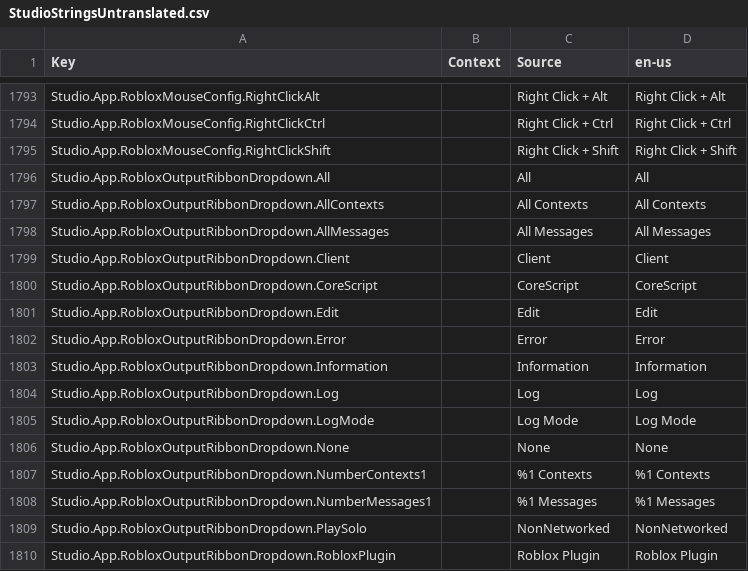
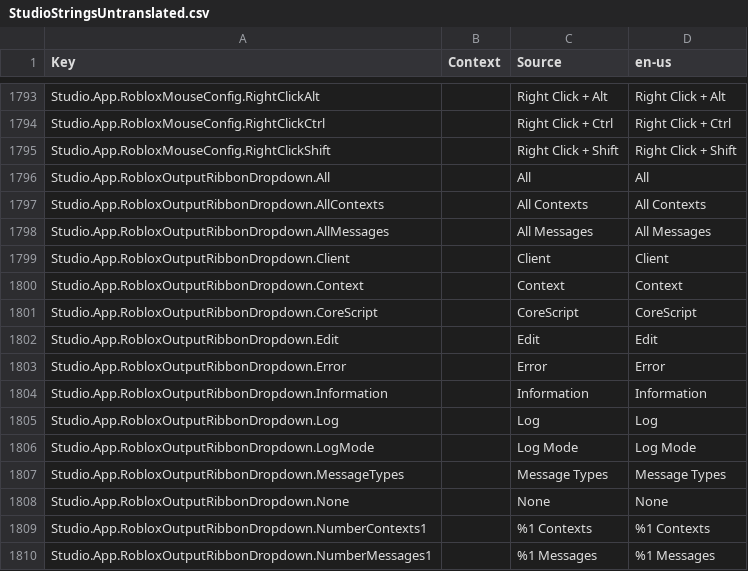
Before and after one commit to Kan18/Roblox-Client-Tracker, a CSV file: QtResources/Translation/StudioStringsUntranslated.csv, drawn as a sheet; only a part is shown, gaps mark what is left out; the shorter side is filled out with more unchanged rows.

```diff
--- a/QtResources/Translation/StudioStringsUntranslated.csv
+++ b/QtResources/Translation/StudioStringsUntranslated.csv
@@ -1885,2 +1885,3 @@ Studio.App.RobloxOutputRibbonDropdown.AllMessages,,All Messages,All Messages
 Studio.App.RobloxOutputRibbonDropdown.Client,,Client,Client
+Studio.App.RobloxOutputRibbonDropdown.Context,,Context,Context
 Studio.App.RobloxOutputRibbonDropdown.CoreScript,,CoreScript,CoreScript
@@ -1891,2 +1892,3 @@ Studio.App.RobloxOutputRibbonDropdown.Log,,Log,Log
 Studio.App.RobloxOutputRibbonDropdown.LogMode,,Log Mode,Log Mode
+Studio.App.RobloxOutputRibbonDropdown.MessageTypes,,Message Types,Message Types
 Studio.App.RobloxOutputRibbonDropdown.None,,None,None
```
Also changed, not shown: rbxManifest.csv, rbxPkgManifest.csv, 8 other files.
